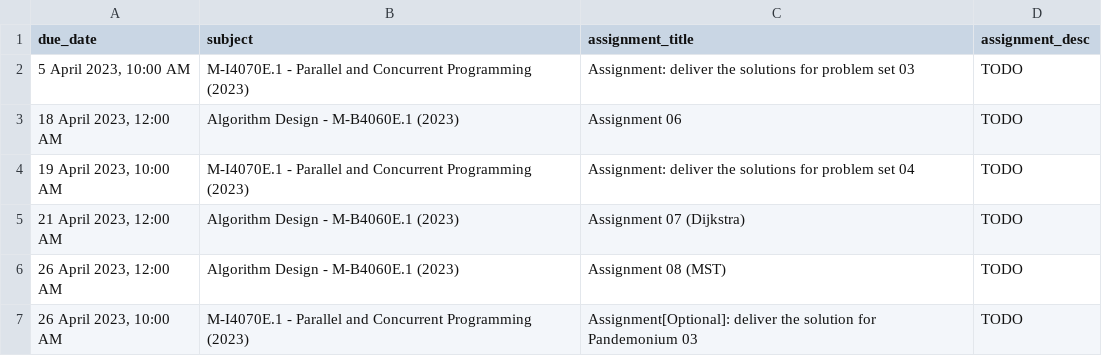
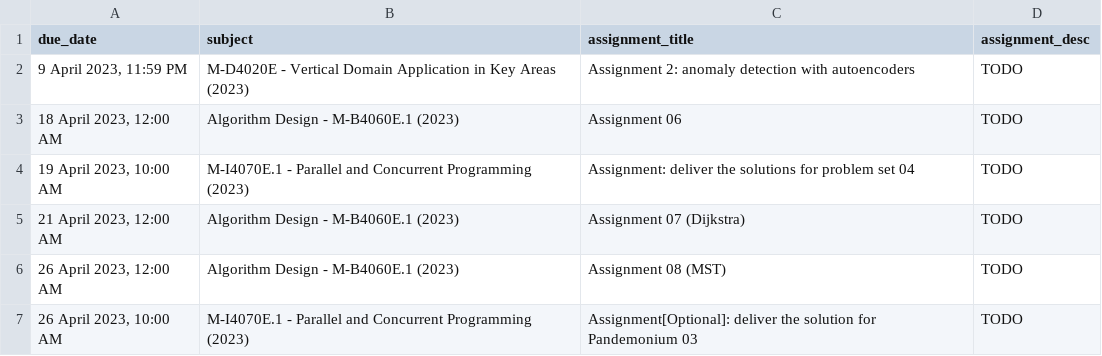
Before and after one commit to georgiyfarina/SEB, a CSV file: data/data_icorsi.csv, drawn as a sheet.

```diff
--- a/data/data_icorsi.csv
+++ b/data/data_icorsi.csv
@@ -1,3 +1,3 @@
 due_date,subject,assignment_title,assignment_desc
-"5 April 2023, 10:00 AM",M-I4070E.1 - Parallel and Concurrent Programming (2023),Assignment: deliver the solutions for problem set 03,TODO
+"9 April 2023, 11:59 PM",M-D4020E - Vertical Domain Application in Key Areas (2023),Assignment 2: anomaly detection with autoencoders,TODO
 "18 April 2023, 12:00 AM",Algorithm Design - M-B4060E.1 (2023),Assignment 06,TODO
```
Also changed, not shown: 4 other files.
